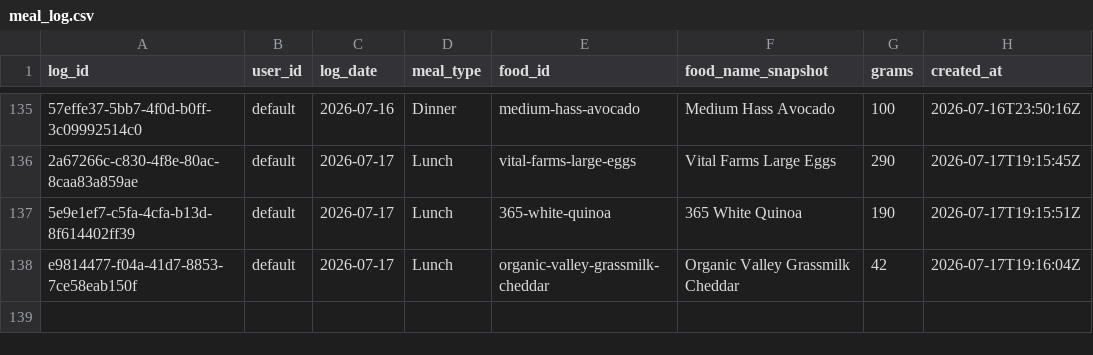
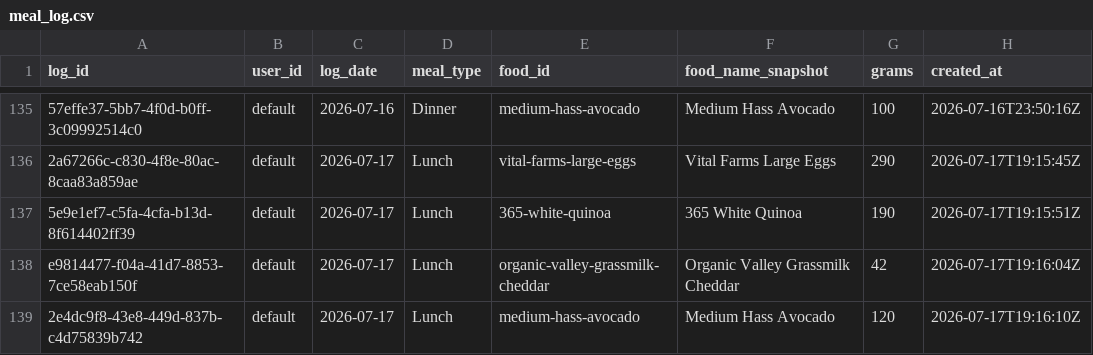
Before and after one commit to auckiefenstermacher19-cmd/MyFitnessClone, a CSV file: meal_log.csv, drawn as a sheet; only a part is shown, gaps mark what is left out; the diff names each change by its address in the sheet, - before the commit and + after, or states it on an @@ line.

Commit message:
log: Medium Hass Avocado 120g 2026-07-17 Lunch

```diff
--- a/meal_log.csv
+++ b/meal_log.csv
+row 139: 2e4dc9f8-43e8-449d-837b-c4d75839b742 | default | 2026-07-17 | Lunch | medium-hass-avocado | Medium Hass Avocado | 120 | 2026-07-17T19:16:10Z
```
